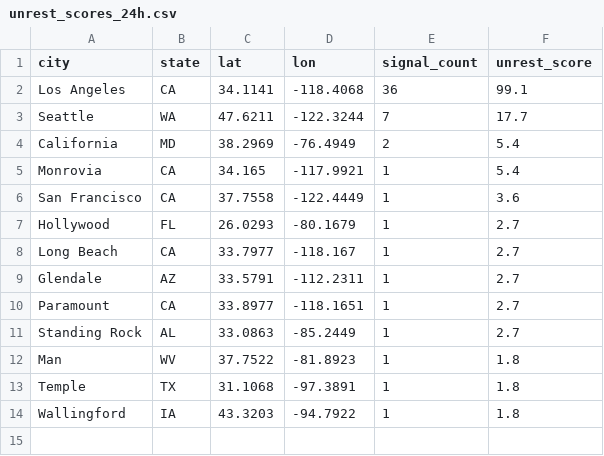
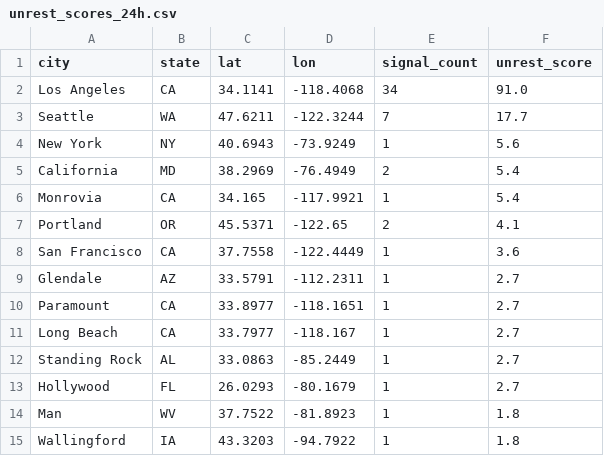
Before and after one commit to jeetb/civil-unrest-tracker, a CSV file: data/final/unrest_scores_24h.csv, drawn as a sheet.

```diff
--- a/data/final/unrest_scores_24h.csv
+++ b/data/final/unrest_scores_24h.csv
@@ -1,14 +1,15 @@
 city,state,lat,lon,signal_count,unrest_score
-Los Angeles,CA,34.1141,-118.4068,36,99.1
+Los Angeles,CA,34.1141,-118.4068,34,91.0
 Seattle,WA,47.6211,-122.3244,7,17.7
+New York,NY,40.6943,-73.9249,1,5.6
 California,MD,38.2969,-76.4949,2,5.4
 Monrovia,CA,34.165,-117.9921,1,5.4
+Portland,OR,45.5371,-122.65,2,4.1
 San Francisco,CA,37.7558,-122.4449,1,3.6
-Hollywood,FL,26.0293,-80.1679,1,2.7
-Long Beach,CA,33.7977,-118.167,1,2.7
 Glendale,AZ,33.5791,-112.2311,1,2.7
 Paramount,CA,33.8977,-118.1651,1,2.7
+Long Beach,CA,33.7977,-118.167,1,2.7
 Standing Rock,AL,33.0863,-85.2449,1,2.7
+Hollywood,FL,26.0293,-80.1679,1,2.7
 Man,WV,37.7522,-81.8923,1,1.8
-Temple,TX,31.1068,-97.3891,1,1.8
 Wallingford,IA,43.3203,-94.7922,1,1.8
```
Also changed, not shown: data/final/unrest_scores_168h.csv, data/final/unrest_scores_48h.csv, 4 other files.
